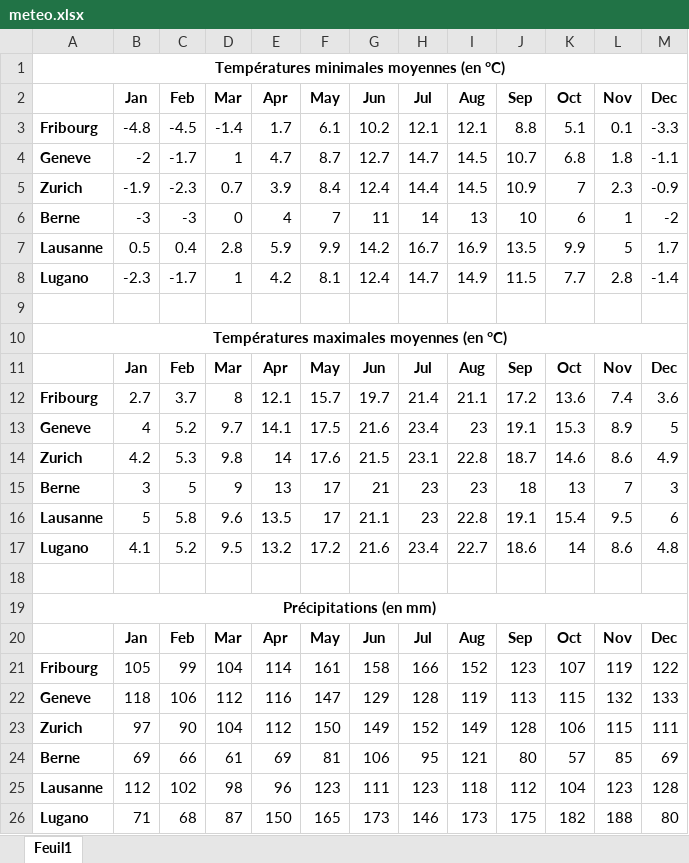
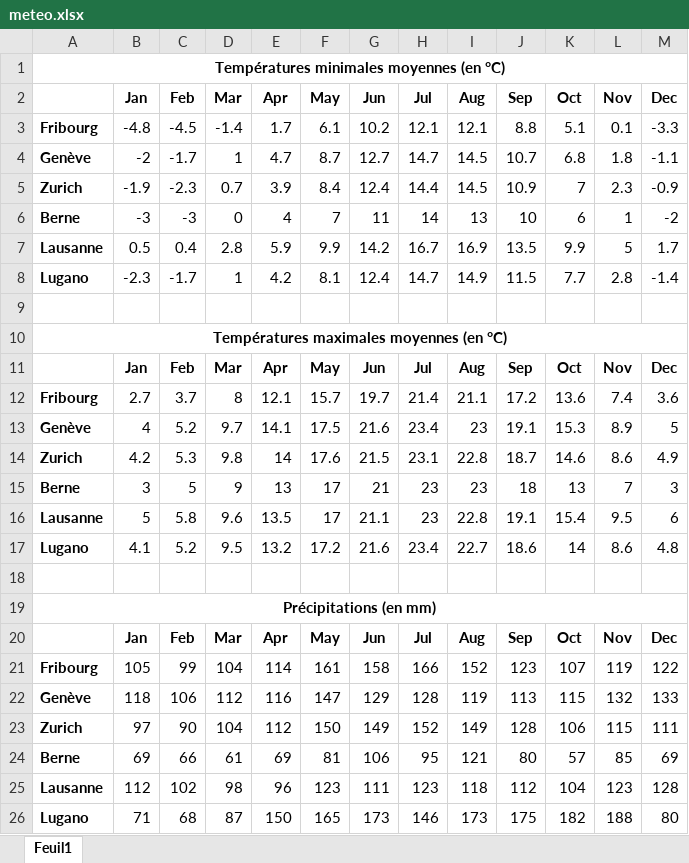
Before and after one commit to t-doc-org/informatique, an Excel workbook: docs/2e/bases-de-donnees/meteo.xlsx, sheet Feuil1, drawn as a sheet; values as stored, in another font and other column widths than the file's, no borders; the diff names each change by its address in the sheet, - before the commit and + after, or states it on an @@ line.

```diff
--- a/docs/2e/bases-de-donnees/meteo.xlsx (sheet Feuil1)
+++ b/docs/2e/bases-de-donnees/meteo.xlsx (sheet Feuil1)
-A4: Geneve
+A4: Genève
-A13: Geneve
+A13: Genève
-A22: Geneve
+A22: Genève
```
Also changed, not shown: docs/2e/bases-de-donnees/meteo-corrige.xlsx, 1 other file.
